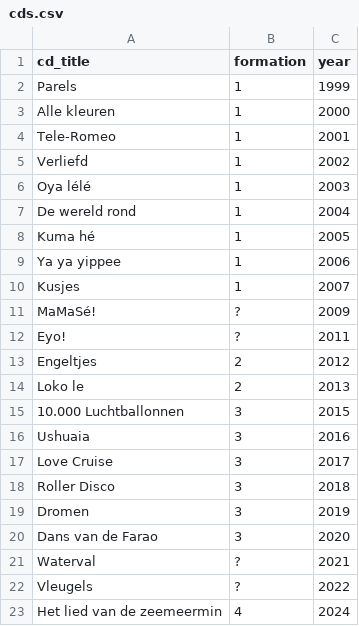
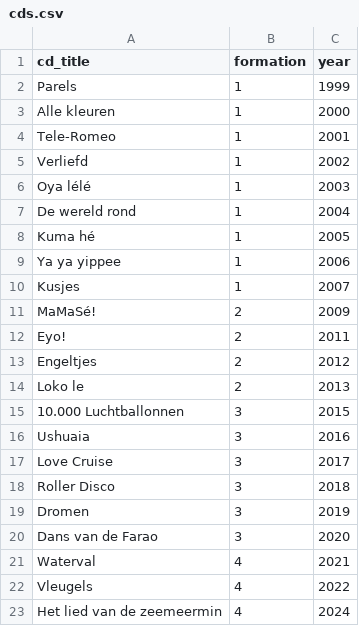
Before and after one commit to richelbilderbeek/heyahmama, a CSV file: inst/extdata/cds.csv, drawn as a sheet.

Commit message:
All CDs have a known formation

```diff
--- a/inst/extdata/cds.csv
+++ b/inst/extdata/cds.csv
@@ -10,4 +10,4 @@ Ya ya yippee,1,2006
 Kusjes,1,2007
-MaMaSé!,?,2009
-Eyo!,?,2011
+MaMaSé!,2,2009
+Eyo!,2,2011
 Engeltjes,2,2012
@@ -20,4 +20,4 @@ Dromen,3,2019
 Dans van de Farao,3,2020
-Waterval,?,2021
-Vleugels,?,2022
+Waterval,4,2021
+Vleugels,4,2022
 Het lied van de zeemeermin,4,2024
```
